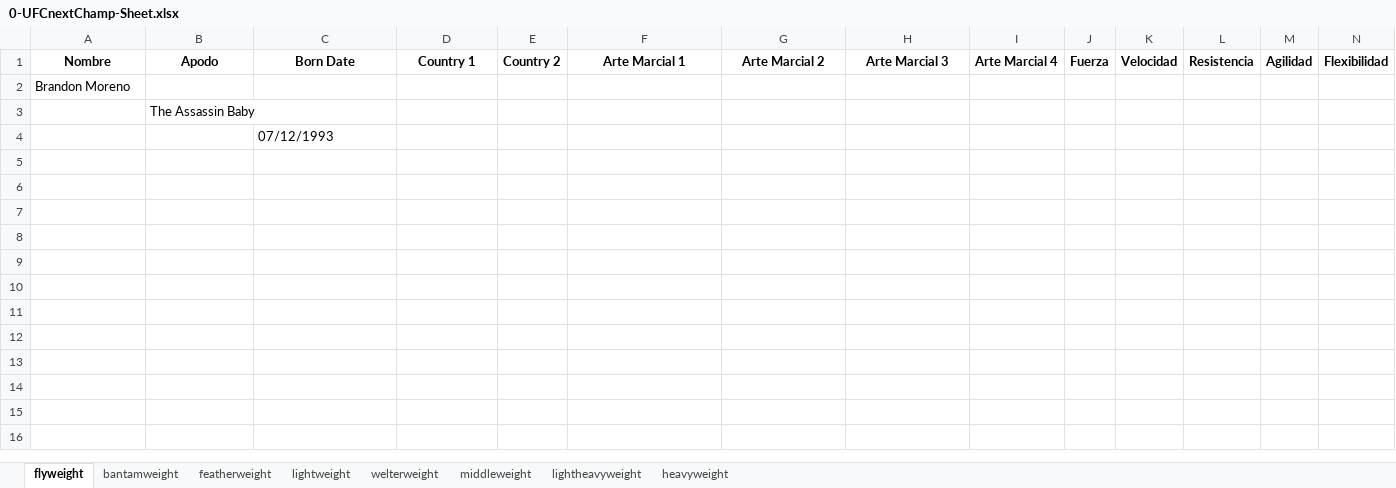
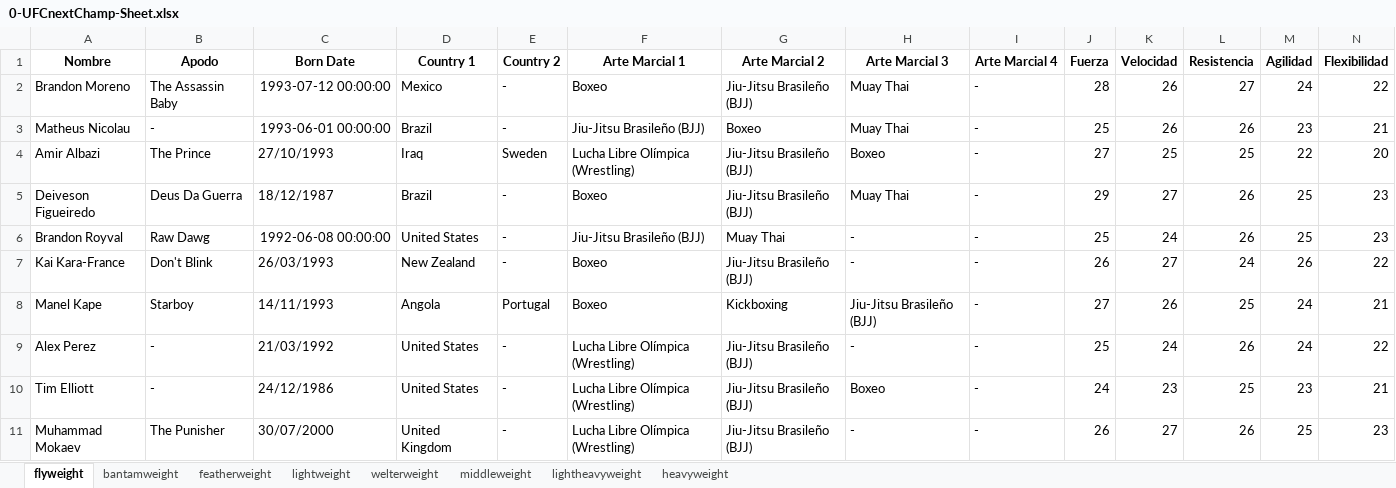
Before and after one commit to kodebidean/UFC-NextChampApp, an Excel workbook: 0-UFCnextChamp-Sheet.xlsx, sheet flyweight, drawn as a sheet; only a part is shown; values as stored, in another font and other column widths than the file's, no borders; removed rows and columns are numbered as before the commit, all else as after; rows hold the shown columns only; the diff names each change by its address in the sheet, - before the commit and + after, or states it on an @@ line.

```diff
--- a/0-UFCnextChamp-Sheet.xlsx (sheet flyweight)
+++ b/0-UFCnextChamp-Sheet.xlsx (sheet flyweight)
-row 2: Brandon Moreno
-row 3:  | The Assassin Baby
-row 4:  |  | 07/12/1993
+row 2: Brandon Moreno | The Assassin Baby | 1993-07-12 00:00:00 | Mexico | - | Boxeo | Jiu-Jitsu Brasileño (BJJ) | Muay Thai | - | 28 | 26 | 27 | 24 | 22
+row 3: Matheus Nicolau | - | 1993-06-01 00:00:00 | Brazil | - | Jiu-Jitsu Brasileño (BJJ) | Boxeo | Muay Thai | - | 25 | 26 | 26 | 23 | 21
+row 4: Amir Albazi | The Prince | 27/10/1993 | Iraq | Sweden | Lucha Libre Olímpica (Wrestling) | Jiu-Jitsu Brasileño (BJJ) | Boxeo | - | 27 | 25 | 25 | 22 | 20
+row 5: Deiveson Figueiredo | Deus Da Guerra | 18/12/1987 | Brazil | - | Boxeo | Jiu-Jitsu Brasileño (BJJ) | Muay Thai | - | 29 | 27 | 26 | 25 | 23
+row 6: Brandon Royval | Raw Dawg | 1992-06-08 00:00:00 | United States | - | Jiu-Jitsu Brasileño (BJJ) | Muay Thai | - | - | 25 | 24 | 26 | 25 | 23
+row 7: Kai Kara-France | Don't Blink | 26/03/1993 | New Zealand | - | Boxeo | Jiu-Jitsu Brasileño (BJJ) | - | - | 26 | 27 | 24 | 26 | 22
+row 8: Manel Kape | Starboy | 14/11/1993 | Angola | Portugal | Boxeo | Kickboxing | Jiu-Jitsu Brasileño (BJJ) | - | 27 | 26 | 25 | 24 | 21
+row 9: Alex Perez | - | 21/03/1992 | United States | - | Lucha Libre Olímpica (Wrestling) | Jiu-Jitsu Brasileño (BJJ) | - | - | 25 | 24 | 26 | 24 | 22
+row 10: Tim Elliott | - | 24/12/1986 | United States | - | Lucha Libre Olímpica (Wrestling) | Jiu-Jitsu Brasileño (BJJ) | Boxeo | - | 24 | 23 | 25 | 23 | 21
+row 11: Muhammad Mokaev | The Punisher | 30/07/2000 | United Kingdom | - | Lucha Libre Olímpica (Wrestling) | Jiu-Jitsu Brasileño (BJJ) | - | - | 26 | 27 | 26 | 25 | 23
```
Also changed, not shown: sheet featherweight, sheet lightheavyweight, sheet bantamweight, sheet lightweight, sheet heavyweight, sheet middleweight, 1 more sheet, 5 other files.
